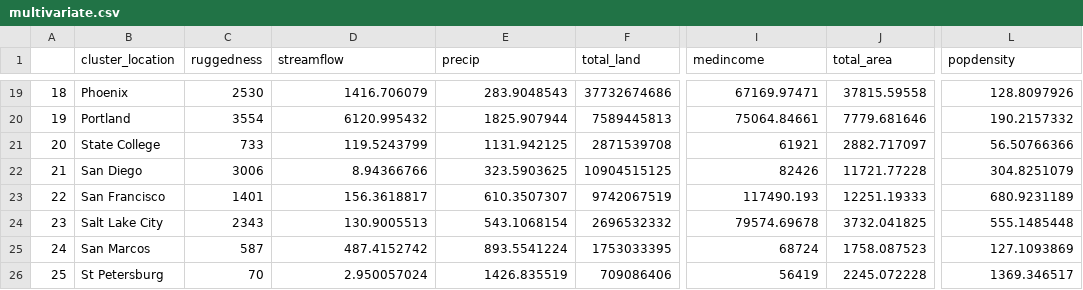
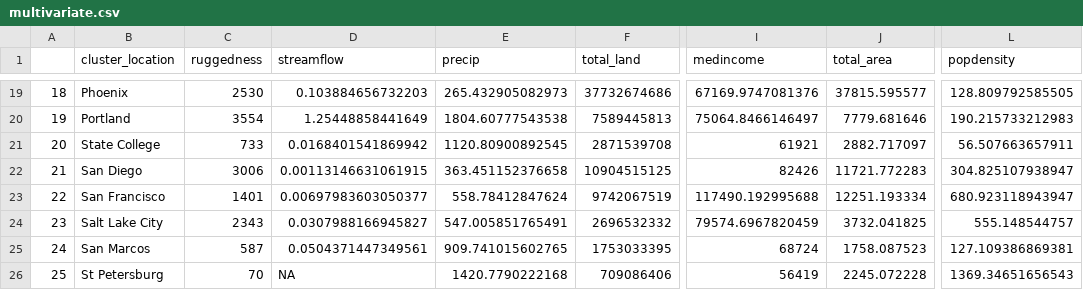
Before and after one commit to SPATIAL-Lab/CityWater, a CSV file: data/multivariate.csv, drawn as a sheet; only a part is shown, gaps mark what is left out; the diff covers the shown part only; the diff names each change by its address in the sheet, - before the commit and + after, or states it on an @@ line.

Commit message:
Update precip and streamflow characterization

```diff
--- a/data/multivariate.csv
+++ b/data/multivariate.csv
-D19 (streamflow): 1416.706079
+D19 (streamflow): 0.103884656732203
-E19 (precip): 283.9048543
+E19 (precip): 265.432905082973
-I19 (medincome): 67169.97471
+I19 (medincome): 67169.9747081376
-J19 (total_area): 37815.59558
+J19 (total_area): 37815.595577
-L19 (popdensity): 128.8097926
+L19 (popdensity): 128.809792585505
-D20 (streamflow): 6120.995432
+D20 (streamflow): 1.25448858441649
-E20 (precip): 1825.907944
+E20 (precip): 1804.60777543538
-I20 (medincome): 75064.84661
+I20 (medincome): 75064.8466146497
-L20 (popdensity): 190.2157332
+L20 (popdensity): 190.215733212983
-D21 (streamflow): 119.5243799
+D21 (streamflow): 0.0168401541869942
-E21 (precip): 1131.942125
+E21 (precip): 1120.80900892545
-L21 (popdensity): 56.50766366
+L21 (popdensity): 56.507663657911
-D22 (streamflow): 8.94366766
+D22 (streamflow): 0.00113146631061915
-E22 (precip): 323.5903625
+E22 (precip): 363.451152376658
-J22 (total_area): 11721.77228
+J22 (total_area): 11721.772283
-L22 (popdensity): 304.8251079
+L22 (popdensity): 304.825107938947
-D23 (streamflow): 156.3618817
+D23 (streamflow): 0.00697983603050377
-E23 (precip): 610.3507307
+E23 (precip): 558.78412847624
-I23 (medincome): 117490.193
+I23 (medincome): 117490.192995688
-J23 (total_area): 12251.19333
+J23 (total_area): 12251.193334
-L23 (popdensity): 680.9231189
+L23 (popdensity): 680.923118943947
-D24 (streamflow): 130.9005513
+D24 (streamflow): 0.0307988166945827
-E24 (precip): 543.1068154
+E24 (precip): 547.005851765491
-I24 (medincome): 79574.69678
+I24 (medincome): 79574.6967820459
-L24 (popdensity): 555.1485448
+L24 (popdensity): 555.148544757
-D25 (streamflow): 487.4152742
+D25 (streamflow): 0.0504371447349561
-E25 (precip): 893.5541224
+E25 (precip): 909.741015602765
-L25 (popdensity): 127.1093869
+L25 (popdensity): 127.109386869381
-D26 (streamflow): 2.950057024
+D26 (streamflow): NA
-E26 (precip): 1426.835519
+E26 (precip): 1420.7790222168
-L26 (popdensity): 1369.346517
+L26 (popdensity): 1369.34651656543
```
Also changed, not shown: 65 edited cells elsewhere in this file, 6 other files.
